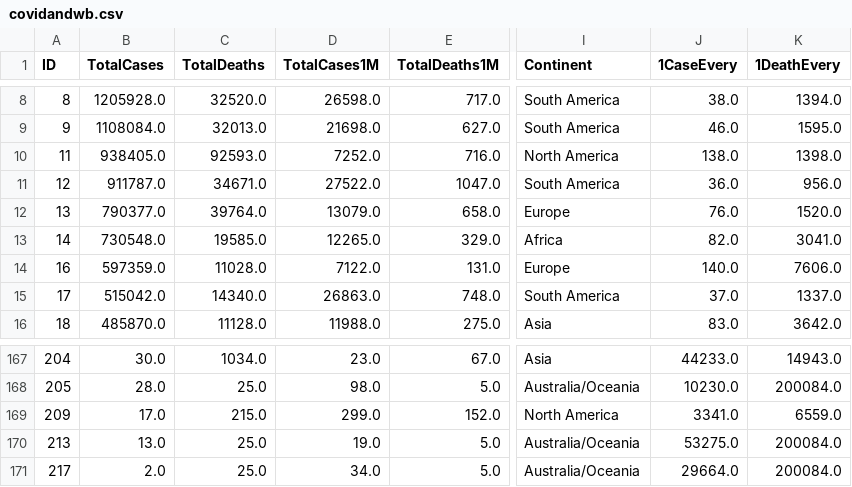
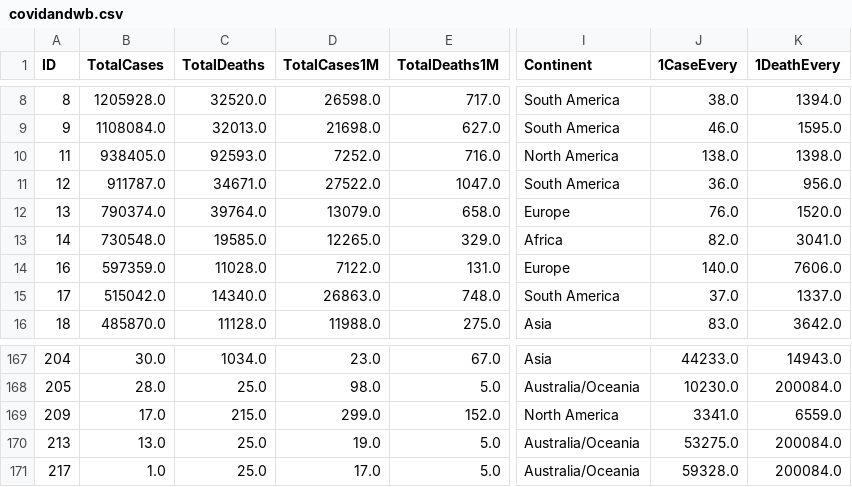
Before and after one commit to eoroot1974/covidScraping, a CSV file: covidandwb.csv, drawn as a sheet; only a part is shown, gaps mark what is left out; the diff names each change by its address in the sheet, - before the commit and + after, or states it on an @@ line.

```diff
--- a/covidandwb.csv
+++ b/covidandwb.csv
-B12 (TotalCases): 790377.0
+B12 (TotalCases): 790374.0
-B171 (TotalCases): 2.0
+B171 (TotalCases): 1.0
-D171 (TotalCases1M): 34.0
+D171 (TotalCases1M): 17.0
-J171 (1CaseEvery): 29664.0
+J171 (1CaseEvery): 59328.0
```
Also changed, not shown: 4 other files.
